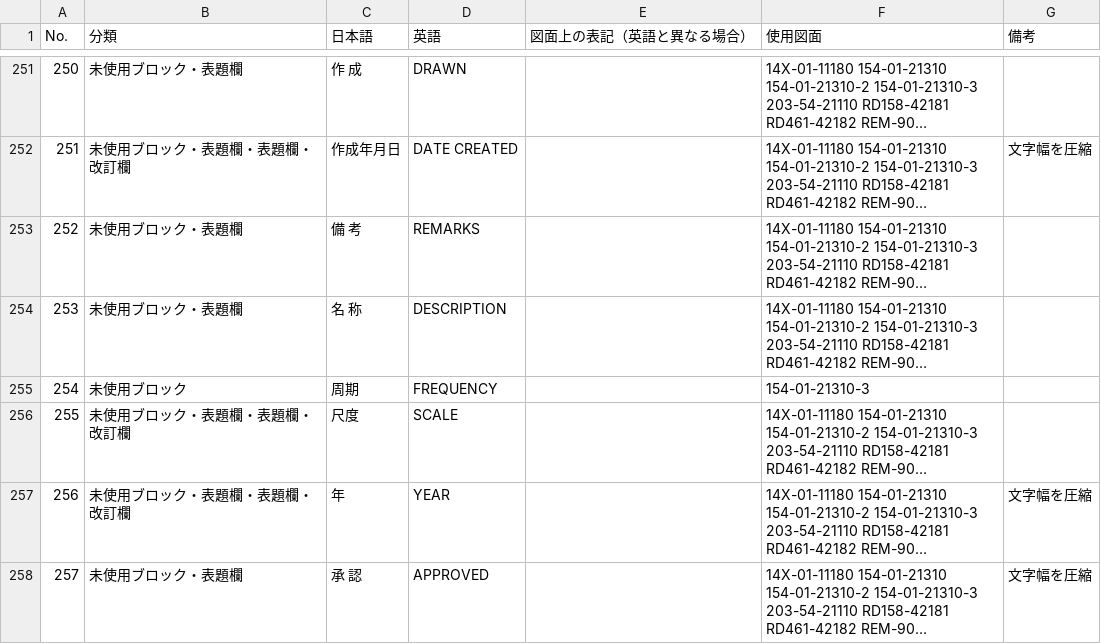
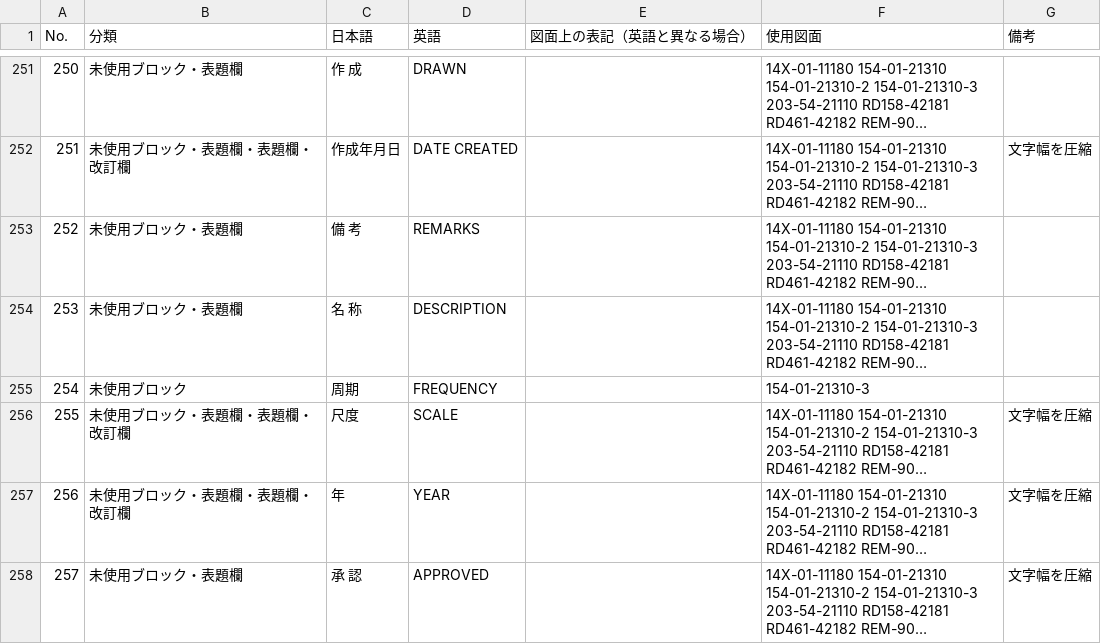
Before and after one commit to mitaka1529/pomodoro-timer, a CSV file: dxf/日英置き換え表_全図面.csv, drawn as a sheet; only a part is shown, gaps mark what is left out; long unchanged cells end in …; the diff covers the shown part only; the diff names each change by its address in the sheet, - before the commit and + after, or states it on an @@ line.

```diff
--- a/dxf/日英置き換え表_全図面.csv
+++ b/dxf/日英置き換え表_全図面.csv
-G256 (備考): (empty)
+G256 (備考): 文字幅を圧縮
```
Also changed, not shown: 23 edited cells elsewhere in this file, dxf/V1411-42162_日英置き換え表.csv, 33 other files.
